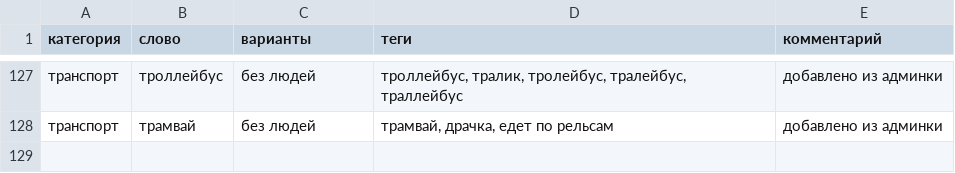
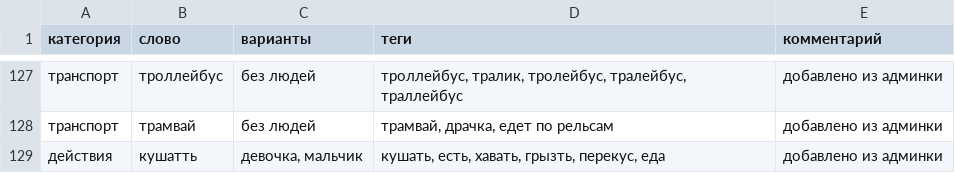
Before and after one commit to dikajabelka/moyden, a CSV file: словарь.csv, drawn as a sheet; only a part is shown, gaps mark what is left out; the diff names each change by its address in the sheet, - before the commit and + after, or states it on an @@ line.

```diff
--- a/словарь.csv
+++ b/словарь.csv
+row 129: действия | кушатть | девочка, мальчик | кушать, есть, хавать, грызть, перекус, еда | добавлено из админки
```
Also changed, not shown: 1 other file.
